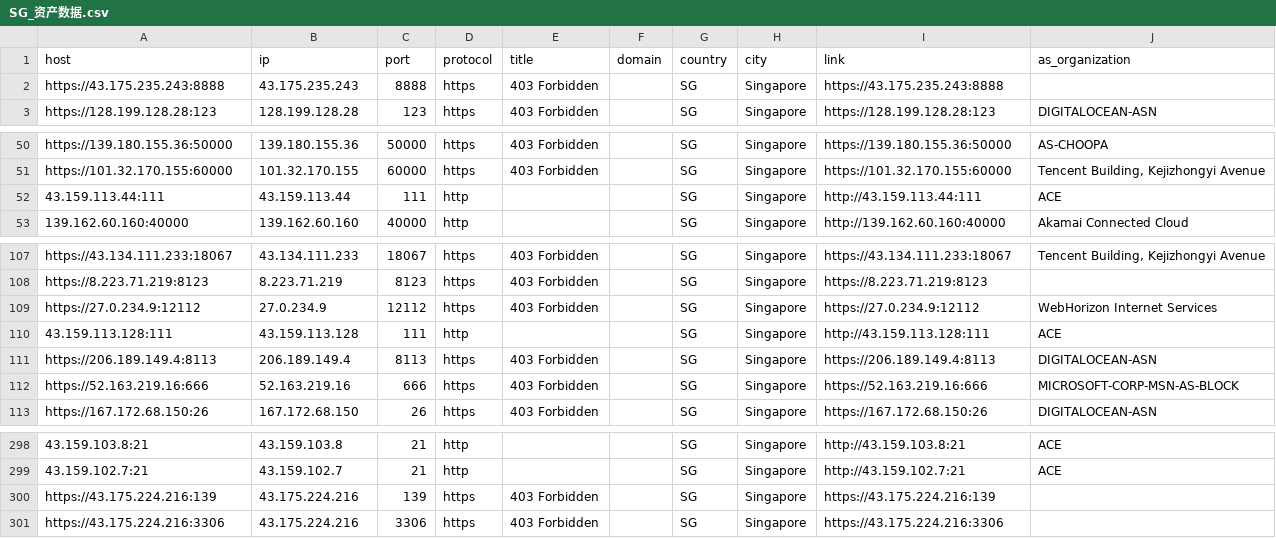
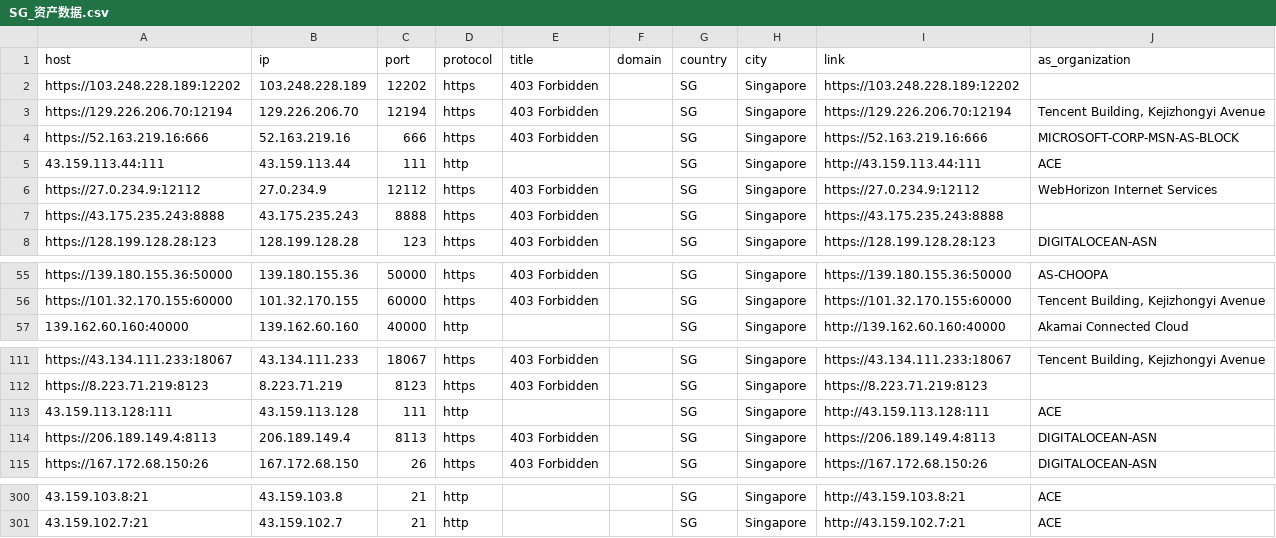
Before and after one commit to Lycofuture/Centos7.6-initial, a CSV file: iptest/ipfofa/SG_资产数据.csv, drawn as a sheet; only a part is shown, gaps mark what is left out; removed rows and columns are numbered as before the commit, all else as after; the diff names each change by its address in the sheet, - before the commit and + after, or states it on an @@ line.

```diff
--- a/iptest/ipfofa/SG_资产数据.csv
+++ b/iptest/ipfofa/SG_资产数据.csv
+row 2: https://103.248.228.189:12202 | 103.248.228.189 | 12202 | https | 403 Forbidden |  | SG | Singapore | https://103.248.228.189:12202
+row 3: https://129.226.206.70:12194 | 129.226.206.70 | 12194 | https | 403 Forbidden |  | SG | Singapore | https://129.226.206.70:12194 | Tencent Building, Kejizhongyi Avenue
@@ row 112 moved to row 4: https://52.163.219.16:666 @@
@@ row 52 moved to row 5: 43.159.113.44:111 @@
@@ row 109 moved to row 6: https://27.0.234.9:12112 @@
-row 300: https://43.175.224.216:139 | 43.175.224.216 | 139 | https | 403 Forbidden |  | SG | Singapore | https://43.175.224.216:139
-row 301: https://43.175.224.216:3306 | 43.175.224.216 | 3306 | https | 403 Forbidden |  | SG | Singapore | https://43.175.224.216:3306
```
Also changed, not shown: iptest/ipfofa/GB_资产数据.csv, iptest/ipfofa/JP_资产数据.csv, 1 other file.
